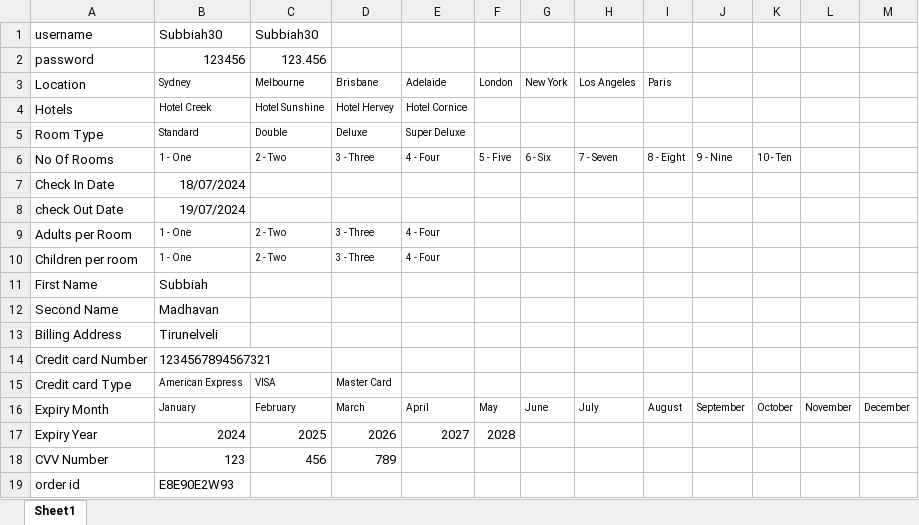
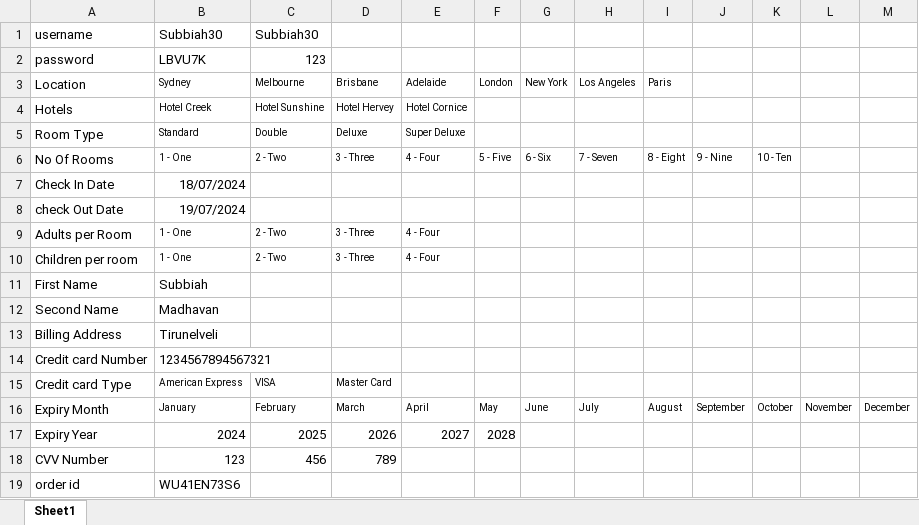
Before and after one commit to SubbiahMadhavan30/Adactin, an Excel workbook: Excel/Adactinhotel.xlsx, sheet Sheet1, drawn as a sheet; values as stored, in another font and other column widths than the file's, no borders; the diff names each change by its address in the sheet, - before the commit and + after, or states it on an @@ line.

Commit message:
Adactin Project

```diff
--- a/Excel/Adactinhotel.xlsx (sheet Sheet1)
+++ b/Excel/Adactinhotel.xlsx (sheet Sheet1)
-B2: 123456
+B2: LBVU7K
-C2: 123.456
+C2: 123
-B19: E8E90E2W93
+B19: WU41EN73S6
```
Also changed, not shown: 6 other files.
